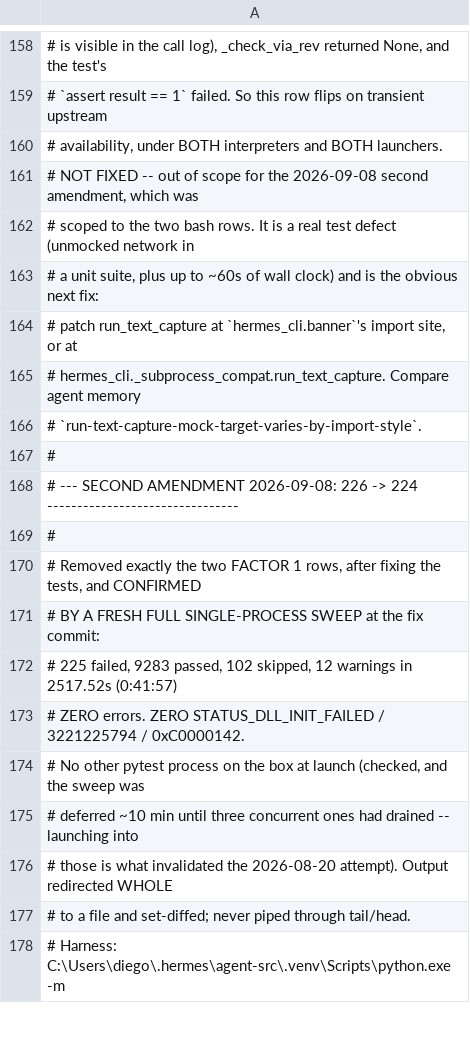
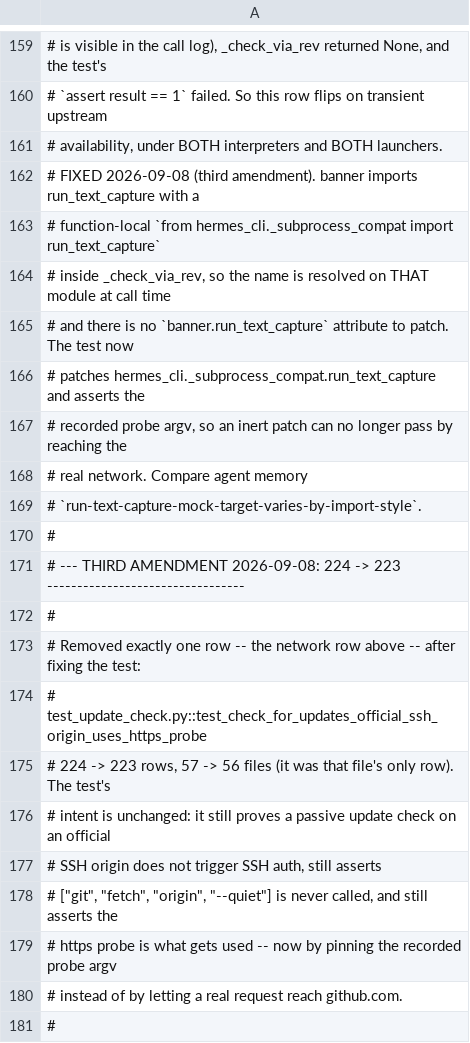
Before and after one commit to daragao3/hermes-agent, a TSV file: docs/operations/hermes-cli-baseline-20260908.tsv, drawn as a sheet; only a part is shown, gaps mark what is left out; the shorter side is filled out with more unchanged rows; the diff covers the shown part only.

```diff
--- a/docs/operations/hermes-cli-baseline-20260908.tsv
+++ b/docs/operations/hermes-cli-baseline-20260908.tsv
@@ -160,7 +161,21 @@
 #   availability, under BOTH interpreters and BOTH launchers.
-#   NOT FIXED -- out of scope for the 2026-09-08 second amendment, which was
-#   scoped to the two bash rows. It is a real test defect (unmocked network in
-#   a unit suite, plus up to ~60s of wall clock) and is the obvious next fix:
-#   patch run_text_capture at `hermes_cli.banner`'s import site, or at
-#   hermes_cli._subprocess_compat.run_text_capture. Compare agent memory
+#   FIXED 2026-09-08 (third amendment). banner imports run_text_capture with a
+#   function-local `from hermes_cli._subprocess_compat import run_text_capture`
+#   inside _check_via_rev, so the name is resolved on THAT module at call time
+#   and there is no `banner.run_text_capture` attribute to patch. The test now
+#   patches hermes_cli._subprocess_compat.run_text_capture and asserts the
+#   recorded probe argv, so an inert patch can no longer pass by reaching the
+#   real network. Compare agent memory
 #   `run-text-capture-mock-target-varies-by-import-style`.
+#
+# --- THIRD AMENDMENT 2026-09-08: 224 -> 223 ---------------------------------
+#
+# Removed exactly one row -- the network row above -- after fixing the test:
+#     test_update_check.py::test_check_for_updates_official_ssh_origin_uses_https_probe
+# 224 -> 223 rows, 57 -> 56 files (it was that file's only row). The test's
+# intent is unchanged: it still proves a passive update check on an official
+# SSH origin does not trigger SSH auth, still asserts
+# ["git", "fetch", "origin", "--quiet"] is never called, and still asserts the
+# https probe is what gets used -- now by pinning the recorded probe argv
+# instead of by letting a real request reach github.com.
+#
```
Also changed, not shown: 15 added rows, 1 removed row and 5 edited cells elsewhere in this file, 1 other file.
